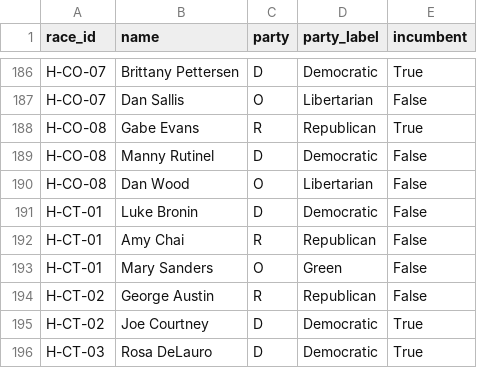
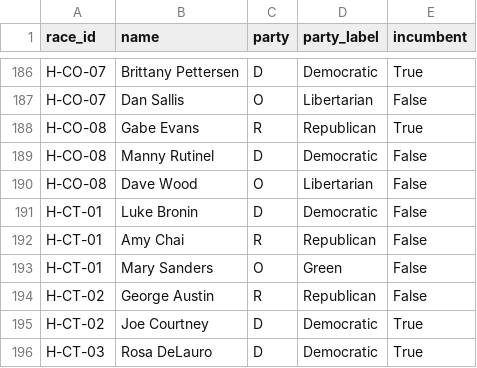
Before and after one commit to christian-johnson/election-forecast, a CSV file: data/candidates.csv, drawn as a sheet; only a part is shown, gaps mark what is left out.

```diff
--- a/data/candidates.csv
+++ b/data/candidates.csv
@@ -189,3 +189,3 @@ H-CO-08,Gabe Evans,R,Republican,True
 H-CO-08,Manny Rutinel,D,Democratic,False
-H-CO-08,Dan Wood,O,Libertarian,False
+H-CO-08,Dave Wood,O,Libertarian,False
 H-CT-01,Luke Bronin,D,Democratic,False
```
Also changed, not shown: 6 other files.
